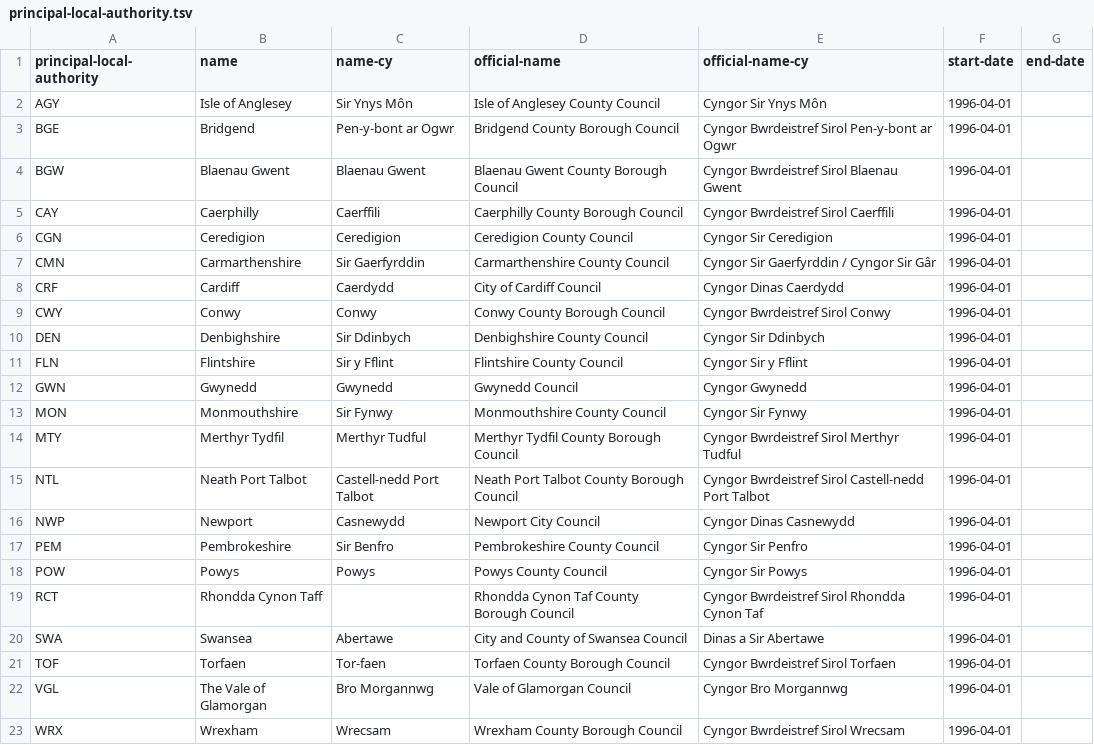
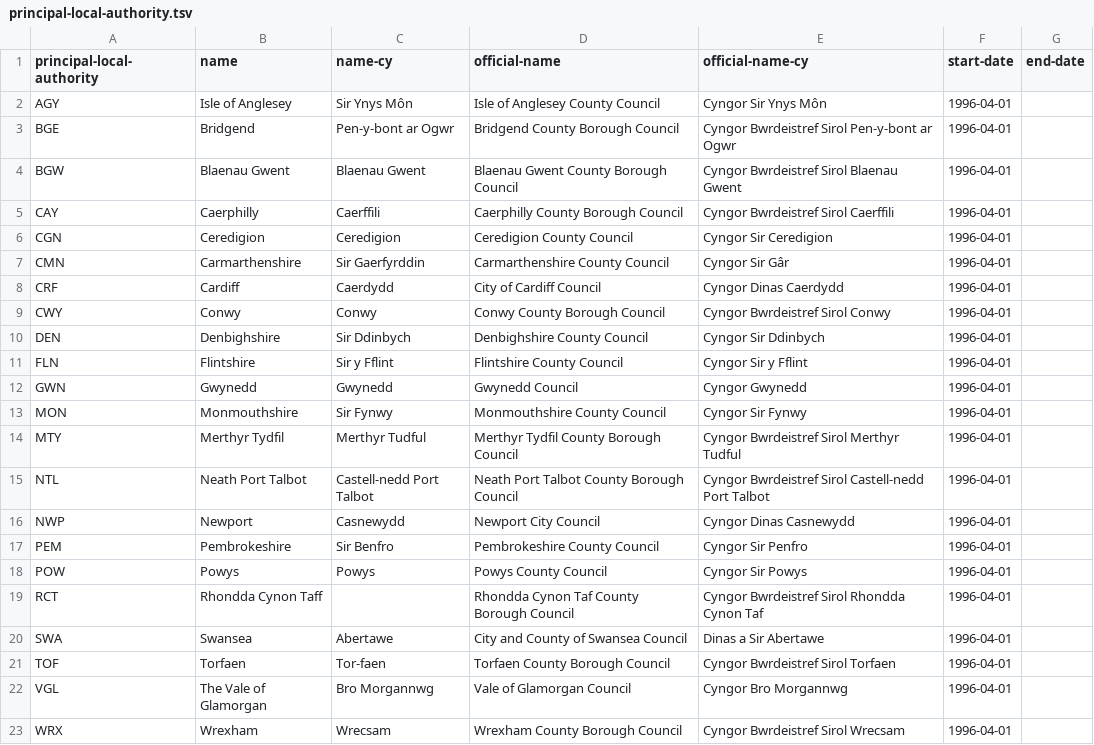
Before and after one commit to openregister/local-authority-data, a TSV file: data/principal-local-authority/principal-local-authority.tsv, drawn as a sheet.

Commit message:
updated to only include one official name for carmarthenshire

```diff
--- a/data/principal-local-authority/principal-local-authority.tsv
+++ b/data/principal-local-authority/principal-local-authority.tsv
@@ -6,3 +6,3 @@ CAY	Caerphilly	Caerffili	Caerphilly County Borough Council	Cyngor Bwrdeistref Si
 CGN	Ceredigion	Ceredigion	Ceredigion County Council	Cyngor Sir Ceredigion	1996-04-01	
-CMN	Carmarthenshire	Sir Gaerfyrddin	Carmarthenshire County Council	Cyngor Sir Gaerfyrddin / Cyngor Sir Gâr	1996-04-01	
+CMN	Carmarthenshire	Sir Gaerfyrddin	Carmarthenshire County Council	Cyngor Sir Gâr	1996-04-01	
 CRF	Cardiff	Caerdydd	City of Cardiff Council	Cyngor Dinas Caerdydd	1996-04-01	
```
